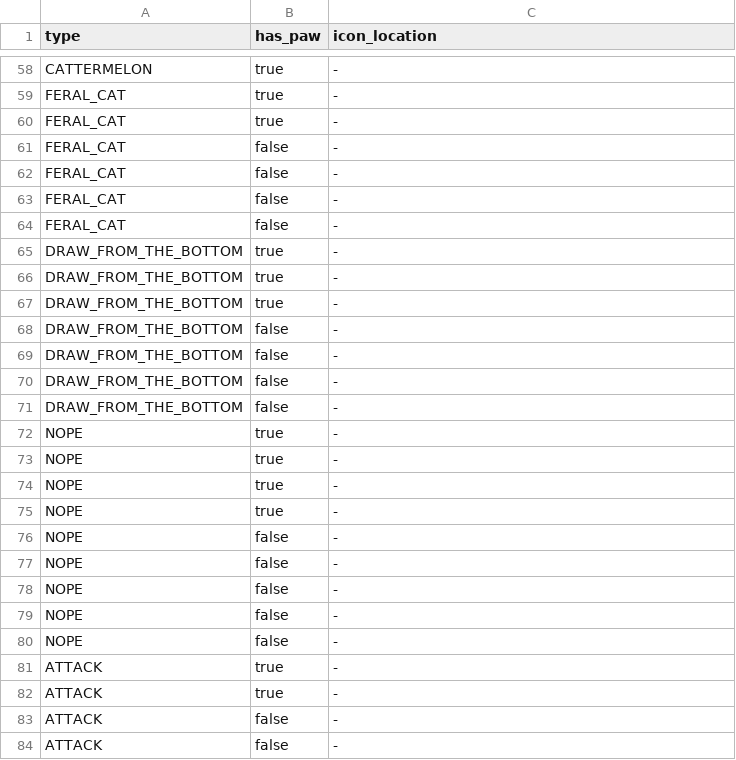
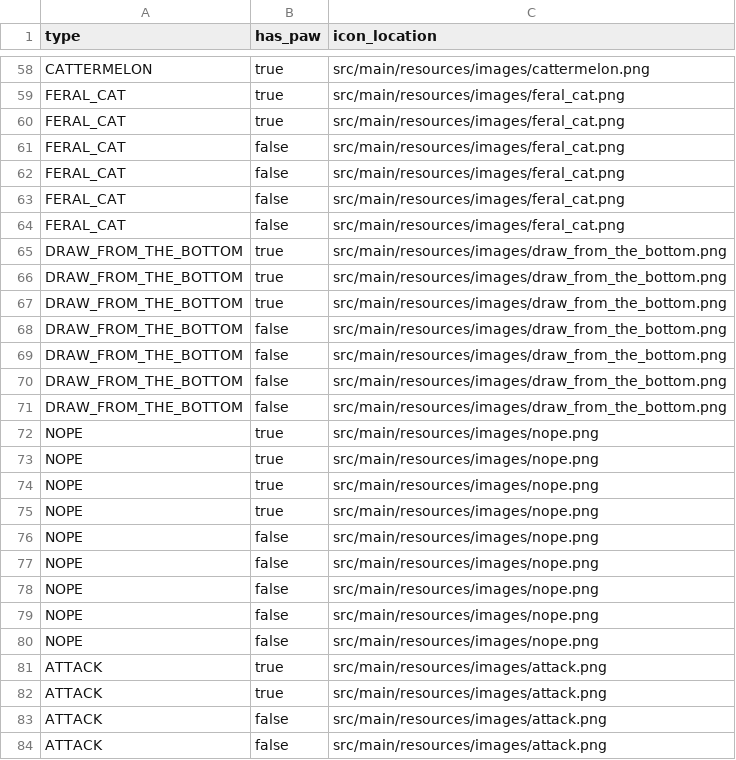
Before and after one commit to budak7273/-2023S-Team4-ExplodingKittens-, a CSV file: src/main/resources/cards.csv, drawn as a sheet; only a part is shown, gaps mark what is left out; the diff covers the shown part only; the diff names each change by its address in the sheet, - before the commit and + after, or states it on an @@ line.

Commit message:
Rest of the card images

```diff
--- a/src/main/resources/cards.csv
+++ b/src/main/resources/cards.csv
-C58 (icon_location): -
+C58 (icon_location): src/main/resources/images/cattermelon.png
-C59:C64 (icon_location): -
+C59:C64 (icon_location): src/main/resources/images/feral_cat.png
-C65:C71 (icon_location): -
+C65:C71 (icon_location): src/main/resources/images/draw_from_the_bottom.png
-C72:C80 (icon_location): -
+C72:C80 (icon_location): src/main/resources/images/nope.png
-C81:C84 (icon_location): -
+C81:C84 (icon_location): src/main/resources/images/attack.png
```
Also changed, not shown: 51 edited cells elsewhere in this file, 13 other files.
